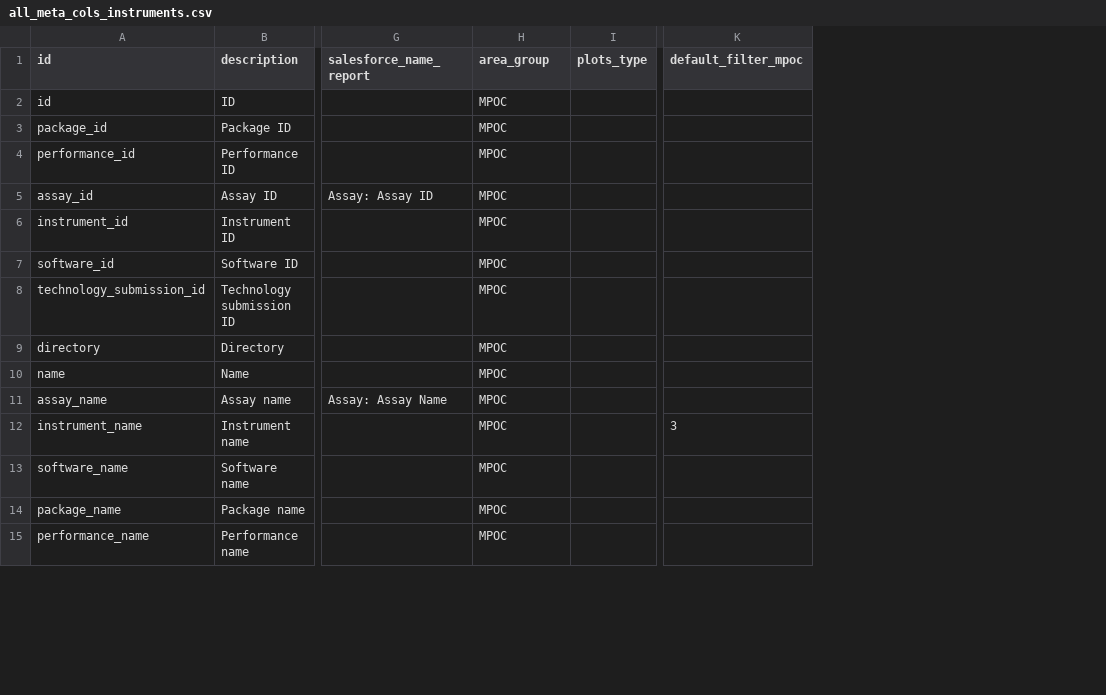
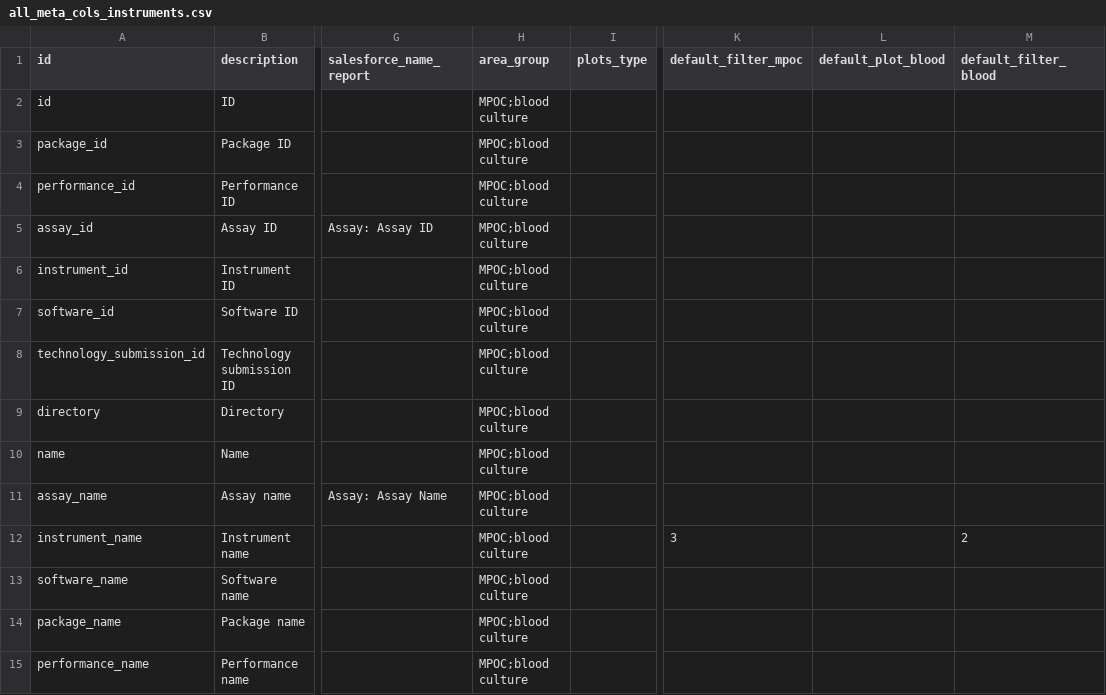
Before and after one commit to finddx/FINDtestdirData, a CSV file: data/testdir_explorer/all_meta_cols_instruments.csv, drawn as a sheet; only a part is shown, gaps mark what is left out; the diff covers the shown part only; the diff names each change by its address in the sheet, - before the commit and + after, or states it on an @@ line.

Commit message:
Update data with blood culture

```diff
--- a/data/testdir_explorer/all_meta_cols_instruments.csv
+++ b/data/testdir_explorer/all_meta_cols_instruments.csv
+column L (default_plot_blood), empty
+column M (default_filter_blood), row 12: 2
-H2:H15 (area_group): MPOC
+H2:H15 (area_group): MPOC;blood culture
```
Also changed, not shown: 7 added rows and 33 edited cells elsewhere in this file, data/testdir_explorer/all_meta_cols_assays.csv, data/testdir_explorer/data_all_testdir_instruments.csv, 4 other files.
